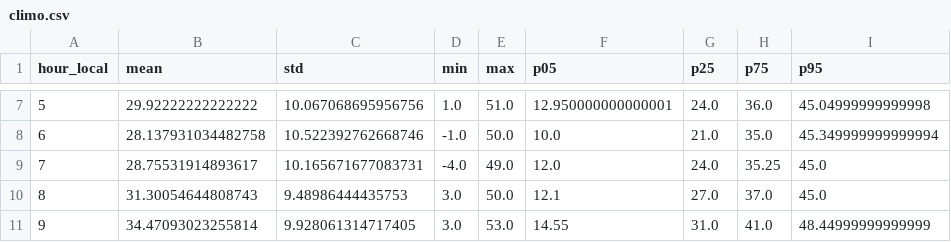
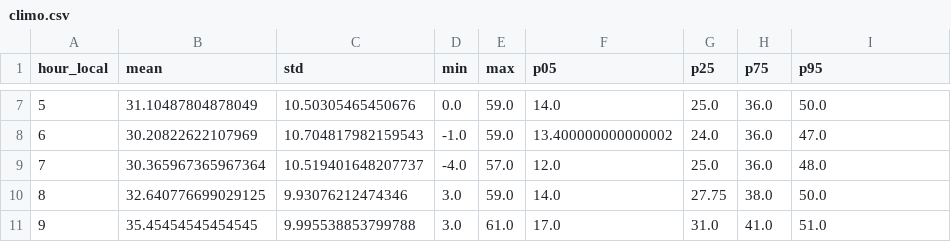
Before and after one commit to first2mars/TempGraphs, a CSV file: outputs/stations/KEND/jan/climo.csv, drawn as a sheet; only a part is shown, gaps mark what is left out; the diff covers the shown part only.

```diff
--- a/outputs/stations/KEND/jan/climo.csv
+++ b/outputs/stations/KEND/jan/climo.csv
@@ -7,5 +7,5 @@ hour_local,mean,std,min,max,p05,p25,p75,p95
-5,29.92222222222222,10.067068695956756,1.0,51.0,12.950000000000001,24.0,36.0,45.04999999999998
-6,28.137931034482758,10.522392762668746,-1.0,50.0,10.0,21.0,35.0,45.349999999999994
-7,28.75531914893617,10.165671677083731,-4.0,49.0,12.0,24.0,35.25,45.0
-8,31.30054644808743,9.48986444435753,3.0,50.0,12.1,27.0,37.0,45.0
-9,34.47093023255814,9.928061314717405,3.0,53.0,14.55,31.0,41.0,48.44999999999999
+5,31.10487804878049,10.50305465450676,0.0,59.0,14.0,25.0,36.0,50.0
+6,30.20822622107969,10.704817982159543,-1.0,59.0,13.400000000000002,24.0,36.0,47.0
+7,30.365967365967364,10.519401648207737,-4.0,57.0,12.0,25.0,36.0,48.0
+8,32.640776699029125,9.93076212474346,3.0,59.0,14.0,27.75,38.0,50.0
+9,35.45454545454545,9.995538853799788,3.0,61.0,17.0,31.0,41.0,51.0
```
Also changed, not shown: 113 edited cells elsewhere in this file, outputs/composite/jan/climo.csv, outputs/stations/KDLF/jan/climo.csv, 4 other files.
